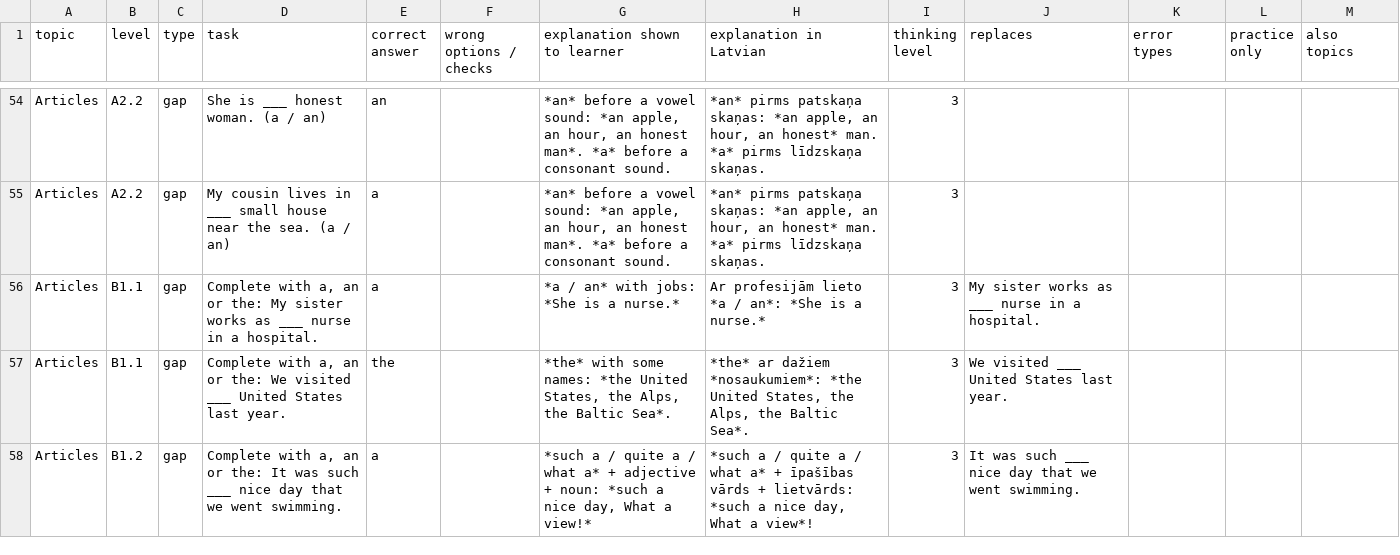
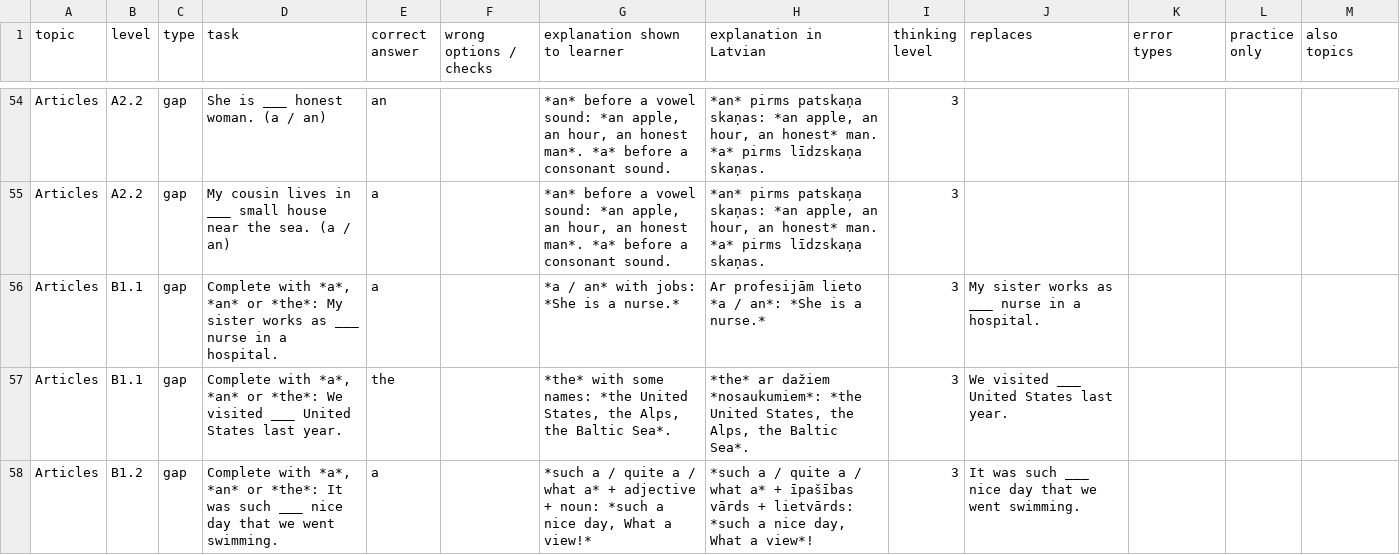
Before and after one commit to inga-cmyk/englishfever, a CSV file: docs/task-drafts/b1-new-1.csv, drawn as a sheet; only a part is shown, gaps mark what is left out; the diff covers the shown part only.

```diff
--- a/docs/task-drafts/b1-new-1.csv
+++ b/docs/task-drafts/b1-new-1.csv
@@ -55,4 +55,4 @@ Articles,A2.2,gap,She is ___ honest woman. (a / an),an,,"*an* before a vowel sou
 Articles,A2.2,gap,My cousin lives in ___ small house near the sea. (a / an),a,,"*an* before a vowel sound: *an apple, an hour, an honest man*. *a* before a consonant sound.","*an* pirms patskaņa skaņas: *an apple, an hour, an honest* man. *a* pirms līdzskaņa skaņas.",3,,,,
-Articles,B1.1,gap,"Complete with a, an or the: My sister works as ___ nurse in a hospital.",a,,*a / an* with jobs: *She is a nurse.*,Ar profesijām lieto *a / an*: *She is a nurse.*,3,My sister works as ___ nurse in a hospital.,,,
-Articles,B1.1,gap,"Complete with a, an or the: We visited ___ United States last year.",the,,"*the* with some names: *the United States, the Alps, the Baltic Sea*.","*the* ar dažiem *nosaukumiem*: *the United States, the Alps, the Baltic Sea*.",3,We visited ___ United States last year.,,,
-Articles,B1.2,gap,"Complete with a, an or the: It was such ___ nice day that we went swimming.",a,,"*such a / quite a / what a* + adjective + noun: *such a nice day, What a view!*","*such a / quite a / what a* + īpašības vārds + lietvārds: *such a nice day, What a view*!",3,It was such ___ nice day that we went swimming.,,,
+Articles,B1.1,gap,"Complete with *a*, *an* or *the*: My sister works as ___ nurse in a hospital.",a,,*a / an* with jobs: *She is a nurse.*,Ar profesijām lieto *a / an*: *She is a nurse.*,3,My sister works as ___ nurse in a hospital.,,,
+Articles,B1.1,gap,"Complete with *a*, *an* or *the*: We visited ___ United States last year.",the,,"*the* with some names: *the United States, the Alps, the Baltic Sea*.","*the* ar dažiem *nosaukumiem*: *the United States, the Alps, the Baltic Sea*.",3,We visited ___ United States last year.,,,
+Articles,B1.2,gap,"Complete with *a*, *an* or *the*: It was such ___ nice day that we went swimming.",a,,"*such a / quite a / what a* + adjective + noun: *such a nice day, What a view!*","*such a / quite a / what a* + īpašības vārds + lietvārds: *such a nice day, What a view*!",3,It was such ___ nice day that we went swimming.,,,
```
Also changed, not shown: 10 edited cells elsewhere in this file, docs/task-drafts/a2-mistakes-1.csv, docs/task-drafts/a2-prepositions-1.csv, 13 other files.
